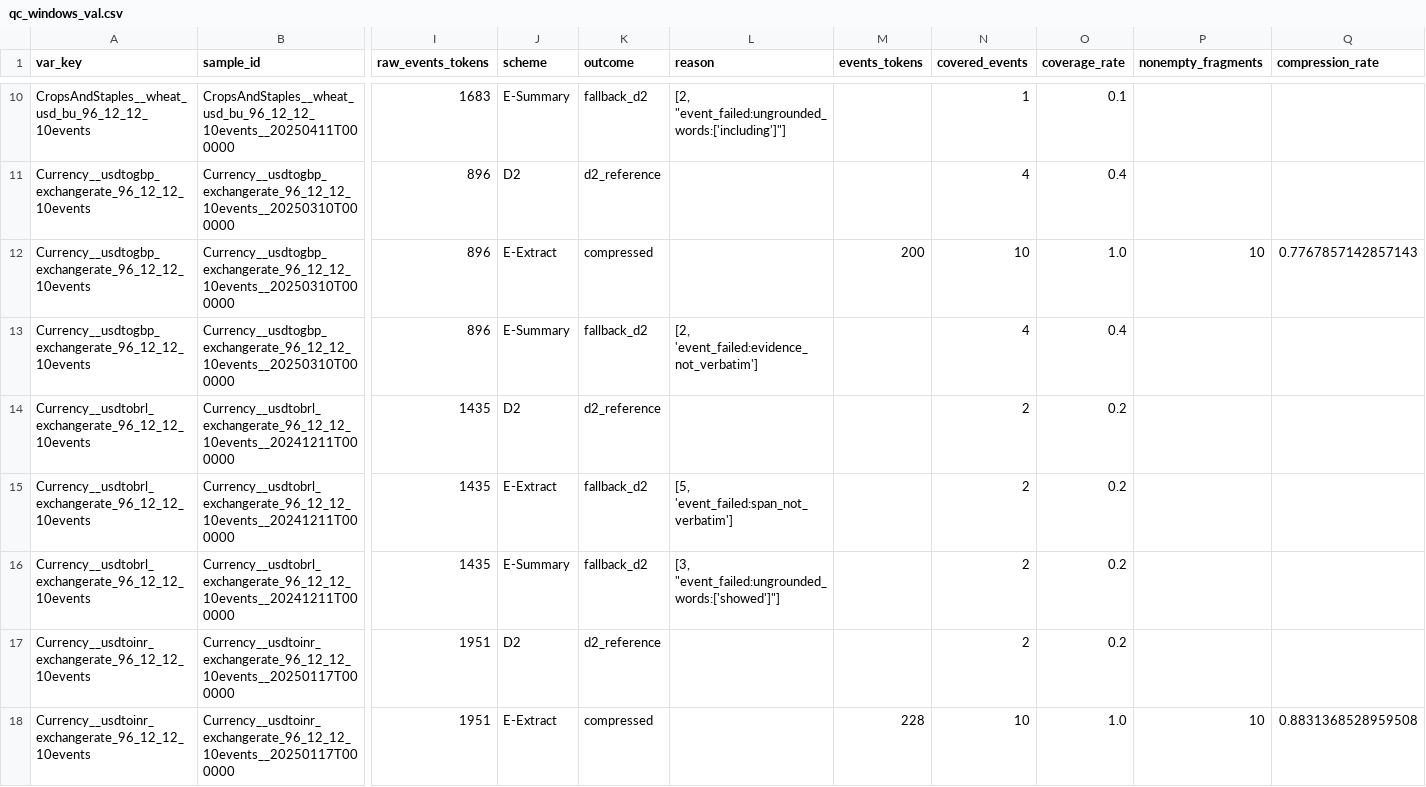
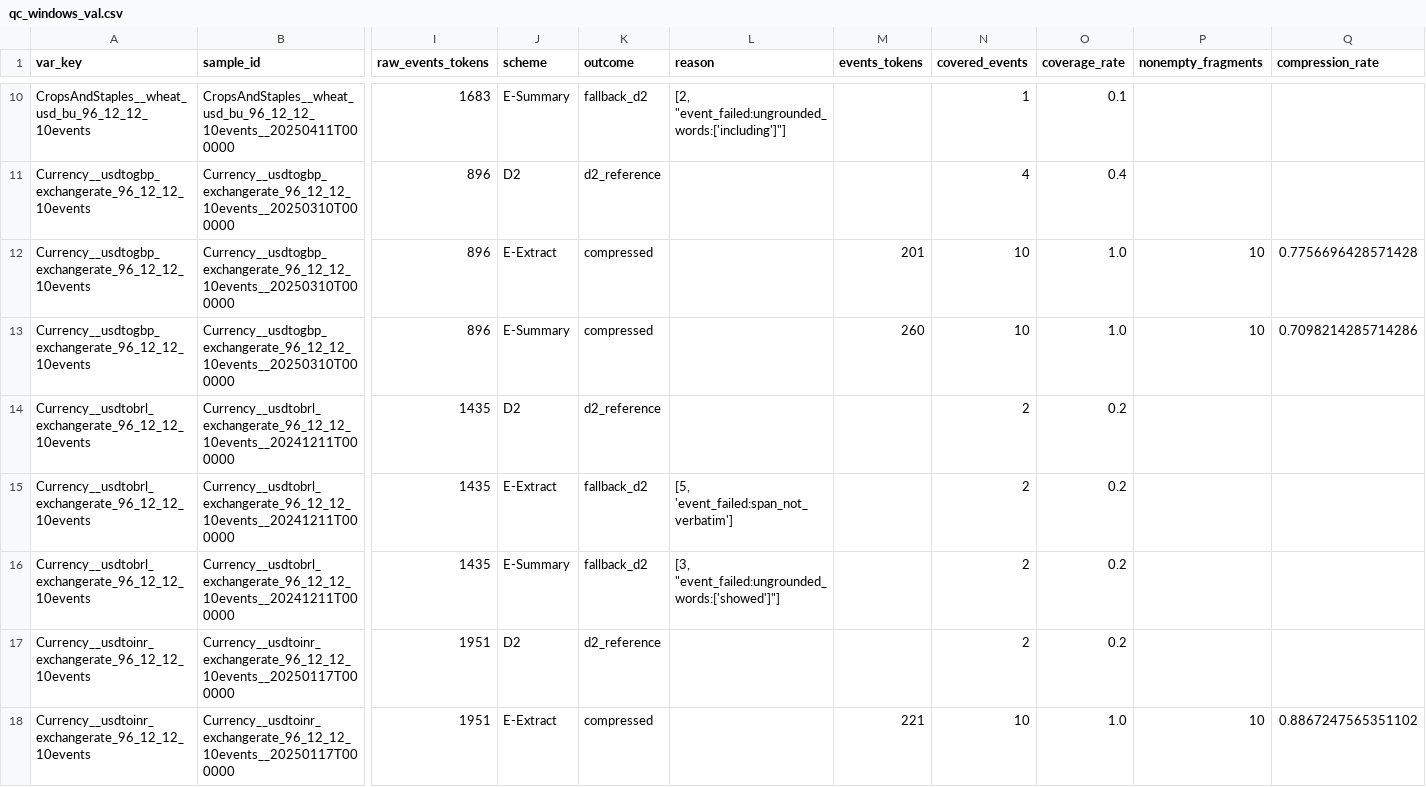
Before and after one commit to T-s-cell/Aurora_Experiments, a CSV file: analysis/event_compression_v1/results/qc_windows_val.csv, drawn as a sheet; only a part is shown, gaps mark what is left out; the diff covers the shown part only; the diff names each change by its address in the sheet, - before the commit and + after, or states it on an @@ line.

```diff
--- a/analysis/event_compression_v1/results/qc_windows_val.csv
+++ b/analysis/event_compression_v1/results/qc_windows_val.csv
-M12 (events_tokens): 200
+M12 (events_tokens): 201
-Q12 (compression_rate): 0.7767857142857143
+Q12 (compression_rate): 0.7756696428571428
-K13 (outcome): fallback_d2
+K13 (outcome): compressed
-L13 (reason): [2, 'event_failed:evidence_not_verbatim']
+L13 (reason): (empty)
-M13 (events_tokens): (empty)
+M13 (events_tokens): 260
-N13 (covered_events): 4
+N13 (covered_events): 10
-O13 (coverage_rate): 0.4
+O13 (coverage_rate): 1.0
-P13 (nonempty_fragments): (empty)
+P13 (nonempty_fragments): 10
-Q13 (compression_rate): (empty)
+Q13 (compression_rate): 0.7098214285714286
-M18 (events_tokens): 228
+M18 (events_tokens): 221
-Q18 (compression_rate): 0.8831368528959508
+Q18 (compression_rate): 0.8867247565351102
```
Also changed, not shown: 111 edited cells elsewhere in this file, analysis/event_compression_v1/results/qc_events_debug.csv, analysis/event_compression_v1/results/qc_events_val.csv, 10 other files.
